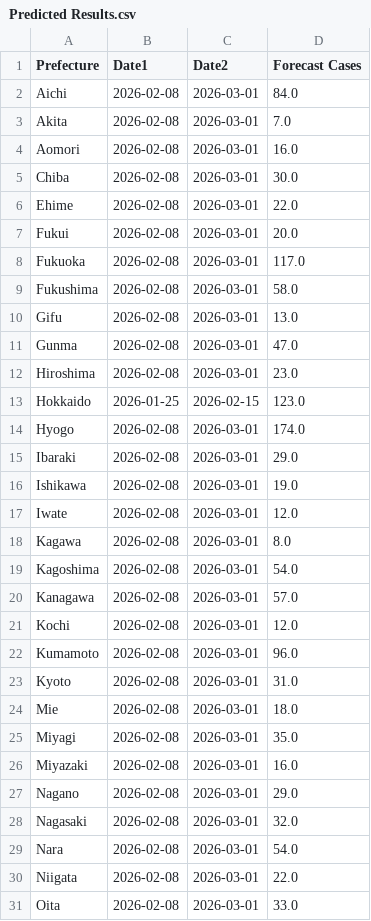
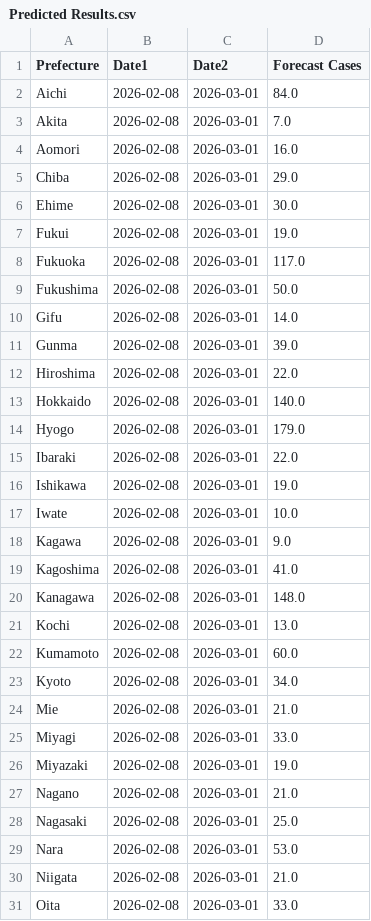
Before and after one commit to jingyi1009/RSV-Forecast-Results, a CSV file: Predicted Results.csv, drawn as a sheet; only a part is shown; the diff covers the shown part only.

Commit message:
Add files via upload

```diff
--- a/Predicted Results.csv
+++ b/Predicted Results.csv
@@ -4,28 +4,28 @@ Akita,2026-02-08,2026-03-01,7.0
 Aomori,2026-02-08,2026-03-01,16.0
-Chiba,2026-02-08,2026-03-01,30.0
-Ehime,2026-02-08,2026-03-01,22.0
-Fukui,2026-02-08,2026-03-01,20.0
+Chiba,2026-02-08,2026-03-01,29.0
+Ehime,2026-02-08,2026-03-01,30.0
+Fukui,2026-02-08,2026-03-01,19.0
 Fukuoka,2026-02-08,2026-03-01,117.0
-Fukushima,2026-02-08,2026-03-01,58.0
-Gifu,2026-02-08,2026-03-01,13.0
-Gunma,2026-02-08,2026-03-01,47.0
-Hiroshima,2026-02-08,2026-03-01,23.0
-Hokkaido,2026-01-25,2026-02-15,123.0
-Hyogo,2026-02-08,2026-03-01,174.0
-Ibaraki,2026-02-08,2026-03-01,29.0
+Fukushima,2026-02-08,2026-03-01,50.0
+Gifu,2026-02-08,2026-03-01,14.0
+Gunma,2026-02-08,2026-03-01,39.0
+Hiroshima,2026-02-08,2026-03-01,22.0
+Hokkaido,2026-02-08,2026-03-01,140.0
+Hyogo,2026-02-08,2026-03-01,179.0
+Ibaraki,2026-02-08,2026-03-01,22.0
 Ishikawa,2026-02-08,2026-03-01,19.0
-Iwate,2026-02-08,2026-03-01,12.0
-Kagawa,2026-02-08,2026-03-01,8.0
-Kagoshima,2026-02-08,2026-03-01,54.0
-Kanagawa,2026-02-08,2026-03-01,57.0
-Kochi,2026-02-08,2026-03-01,12.0
-Kumamoto,2026-02-08,2026-03-01,96.0
-Kyoto,2026-02-08,2026-03-01,31.0
-Mie,2026-02-08,2026-03-01,18.0
-Miyagi,2026-02-08,2026-03-01,35.0
-Miyazaki,2026-02-08,2026-03-01,16.0
-Nagano,2026-02-08,2026-03-01,29.0
-Nagasaki,2026-02-08,2026-03-01,32.0
-Nara,2026-02-08,2026-03-01,54.0
-Niigata,2026-02-08,2026-03-01,22.0
+Iwate,2026-02-08,2026-03-01,10.0
+Kagawa,2026-02-08,2026-03-01,9.0
+Kagoshima,2026-02-08,2026-03-01,41.0
+Kanagawa,2026-02-08,2026-03-01,148.0
+Kochi,2026-02-08,2026-03-01,13.0
+Kumamoto,2026-02-08,2026-03-01,60.0
+Kyoto,2026-02-08,2026-03-01,34.0
+Mie,2026-02-08,2026-03-01,21.0
+Miyagi,2026-02-08,2026-03-01,33.0
+Miyazaki,2026-02-08,2026-03-01,19.0
+Nagano,2026-02-08,2026-03-01,21.0
+Nagasaki,2026-02-08,2026-03-01,25.0
+Nara,2026-02-08,2026-03-01,53.0
+Niigata,2026-02-08,2026-03-01,21.0
 Oita,2026-02-08,2026-03-01,33.0
```
Also changed, not shown: 14 edited cells elsewhere in this file.
